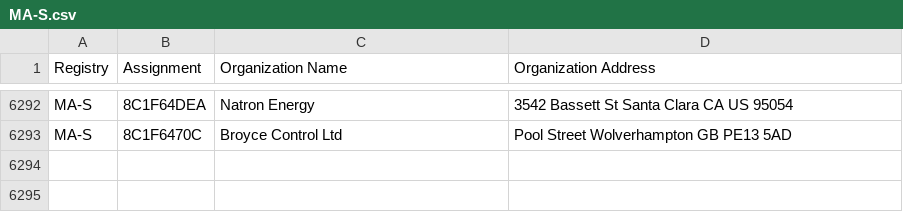
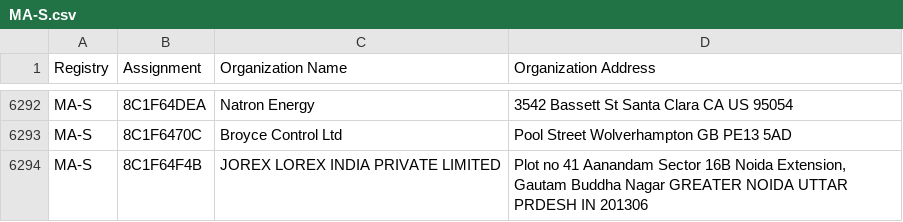
Before and after one commit to netdisco/upstream-sources, a CSV file: ieee/MA/MA-S.csv, drawn as a sheet; only a part is shown, gaps mark what is left out.

```diff
--- a/ieee/MA/MA-S.csv
+++ b/ieee/MA/MA-S.csv
@@ -6293 +6293,2 @@ MA-S,8C1F64DEA,Natron Energy,3542 Bassett St  Santa Clara CA US  95054
 MA-S,8C1F6470C,Broyce Control Ltd,Pool Street Wolverhampton  GB PE13 5AD
+MA-S,8C1F64F4B,JOREX LOREX INDIA PRIVATE LIMITED,"Plot no 41 Aanandam Sector 16B Noida Extension, Gautam Buddha Nagar GREATER NOIDA UTTAR PRDESH IN 201306 "
```
Also changed, not shown: ieee/MA/MA-M.csv, 5 other files.
